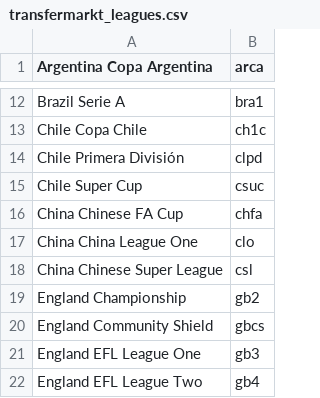
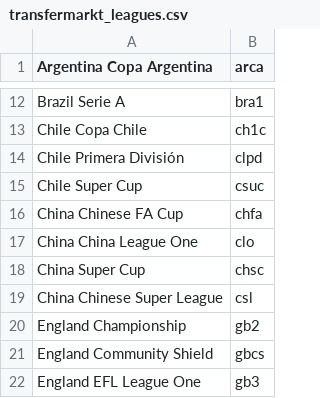
Before and after one commit to tanjt107/football-prediction, a CSV file: assets/transfermarkt_leagues.csv, drawn as a sheet; only a part is shown, gaps mark what is left out; the shorter side is filled out with more unchanged rows.

```diff
--- a/assets/transfermarkt_leagues.csv
+++ b/assets/transfermarkt_leagues.csv
@@ -17,2 +17,3 @@ China Chinese FA Cup,chfa
 China China League One,clo
+China Super Cup,chsc
 China Chinese Super League,csl
```
Also changed, not shown: assets/hkjc_teams.csv, assets/non_hkjc_leagues.csv, 1 other file.
